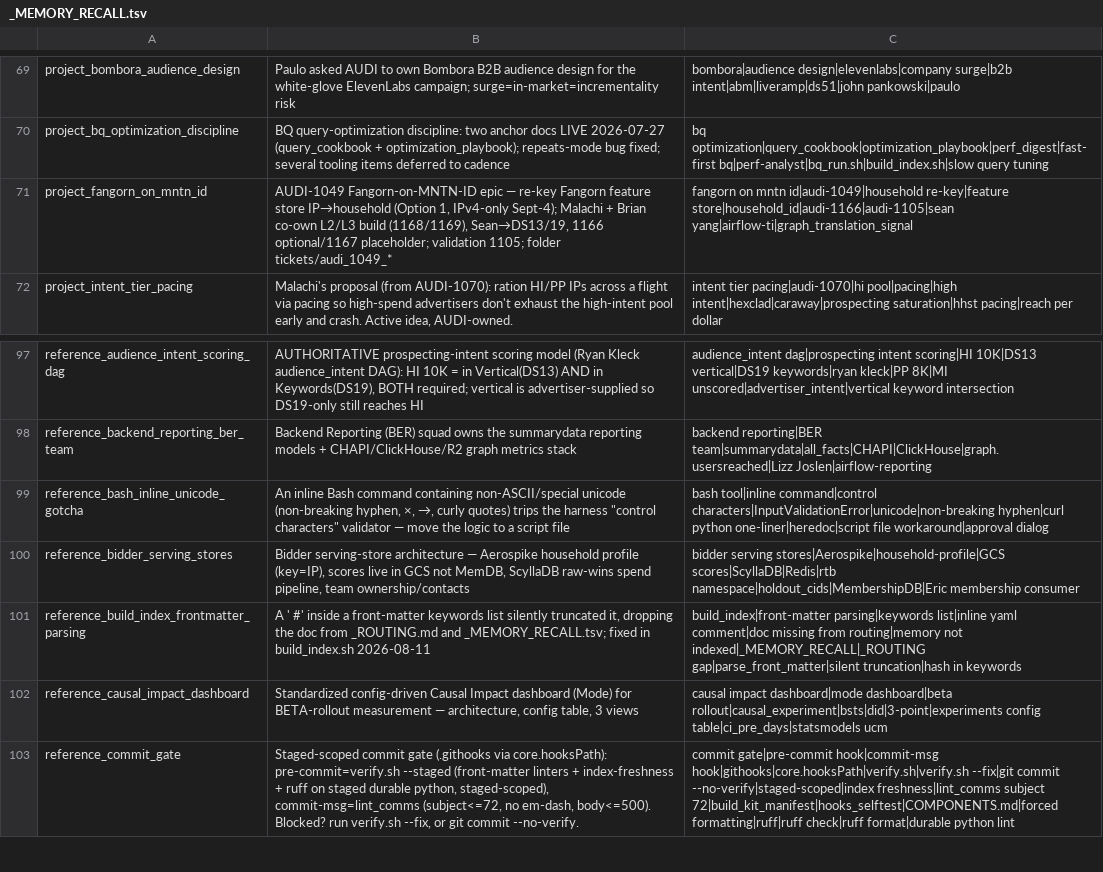
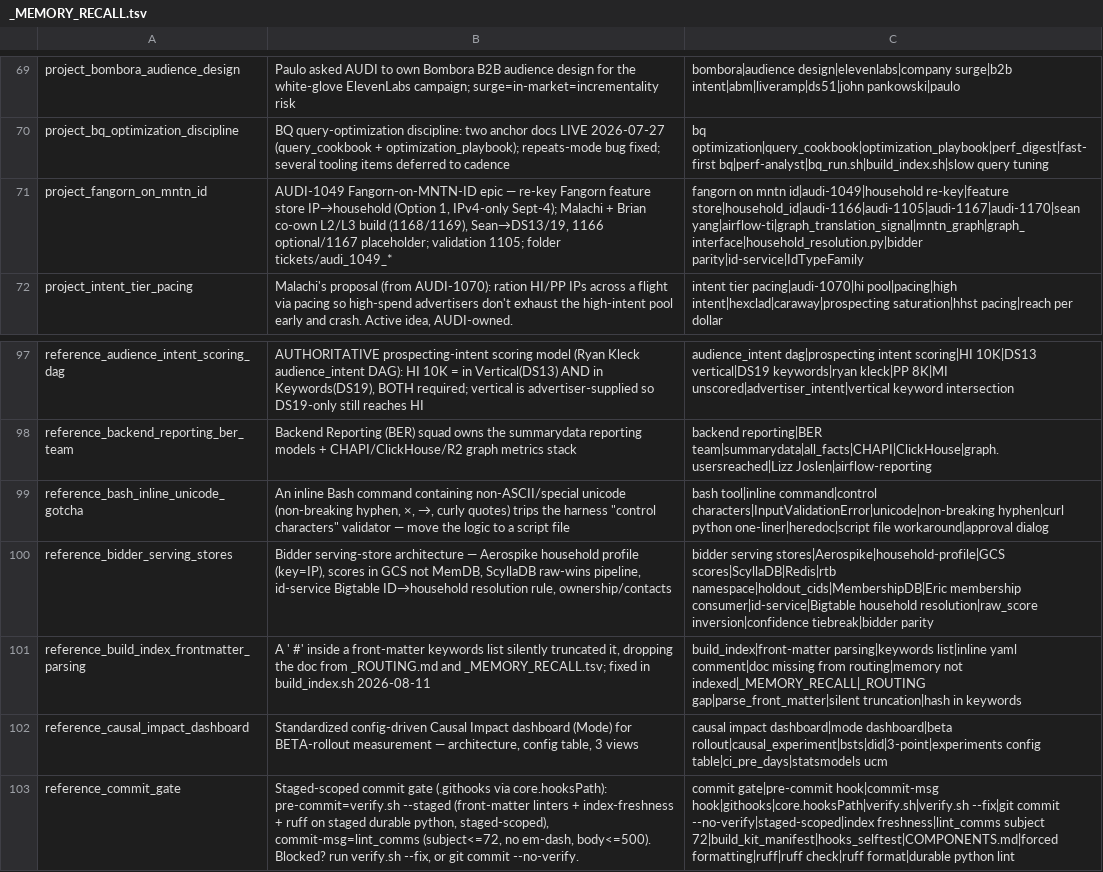
Before and after one commit to mdunn-mntn/malachi-workspace, a TSV file: knowledge/_MEMORY_RECALL.tsv, drawn as a sheet; only a part is shown, gaps mark what is left out.

Commit message:
AUDI-1049: graph_interface audit + bidder resolution parity
mntn_graph does translation only, so it replaces the read+join layer, not
household_resolution.py. AUDI-1170 shadow-parity baseline unaffected.

Parity verified from id-service/idg source. One gap: on a confidence tie the
bidder takes the lowest household_id, we take the highest. Bidder applies no
confidence floor and ignores is_shared.

IdTypeFamily.IP expands to 30/31/32; idg has Ipv4=3000 as {30,32}. GUID
id_type is 41, not 42.

```diff
--- a/knowledge/_MEMORY_RECALL.tsv
+++ b/knowledge/_MEMORY_RECALL.tsv
@@ -70,3 +70,3 @@ project_bombora_audience_design	Paulo asked AUDI to own Bombora B2B audience des
 project_bq_optimization_discipline	BQ query-optimization discipline: two anchor docs LIVE 2026-07-27 (query_cookbook + optimization_playbook); repeats-mode bug fixed; several tooling items deferred to cadence	bq optimization|query_cookbook|optimization_playbook|perf_digest|fast-first bq|perf-analyst|bq_run.sh|build_index.sh|slow query tuning
-project_fangorn_on_mntn_id	AUDI-1049 Fangorn-on-MNTN-ID epic — re-key Fangorn feature store IP→household (Option 1, IPv4-only Sept-4); Malachi + Brian co-own L2/L3 build (1168/1169), Sean→DS13/19, 1166 optional/1167 placeholder; validation 1105; folder tickets/audi_1049_*	fangorn on mntn id|audi-1049|household re-key|feature store|household_id|audi-1166|audi-1105|sean yang|airflow-ti|graph_translation_signal
+project_fangorn_on_mntn_id	AUDI-1049 Fangorn-on-MNTN-ID epic — re-key Fangorn feature store IP→household (Option 1, IPv4-only Sept-4); Malachi + Brian co-own L2/L3 build (1168/1169), Sean→DS13/19, 1166 optional/1167 placeholder; validation 1105; folder tickets/audi_1049_*	fangorn on mntn id|audi-1049|household re-key|feature store|household_id|audi-1166|audi-1105|audi-1167|audi-1170|sean yang|airflow-ti|graph_translation_signal|mntn_graph|graph_interface|household_resolution.py|bidder parity|id-service|IdTypeFamily
 project_intent_tier_pacing	Malachi's proposal (from AUDI-1070): ration HI/PP IPs across a flight via pacing so high-spend advertisers don't exhaust the high-intent pool early and crash. Active idea, AUDI-owned.	intent tier pacing|audi-1070|hi pool|pacing|high intent|hexclad|caraway|prospecting saturation|hhst pacing|reach per dollar
@@ -99,3 +99,3 @@ reference_backend_reporting_ber_team	Backend Reporting (BER) squad owns the summ
 reference_bash_inline_unicode_gotcha	An inline Bash command containing non-ASCII/special unicode (non-breaking hyphen, ×, →, curly quotes) trips the harness "control characters" validator — move the logic to a script file	bash tool|inline command|control characters|InputValidationError|unicode|non-breaking hyphen|curl python one-liner|heredoc|script file workaround|approval dialog
-reference_bidder_serving_stores	Bidder serving-store architecture — Aerospike household profile (key=IP), scores live in GCS not MemDB, ScyllaDB raw-wins spend pipeline, team ownership/contacts	bidder serving stores|Aerospike|household-profile|GCS scores|ScyllaDB|Redis|rtb namespace|holdout_cids|MembershipDB|Eric membership consumer
+reference_bidder_serving_stores	Bidder serving-store architecture — Aerospike household profile (key=IP), scores in GCS not MemDB, ScyllaDB raw-wins pipeline, id-service Bigtable ID→household resolution rule, ownership/contacts	bidder serving stores|Aerospike|household-profile|GCS scores|ScyllaDB|Redis|rtb namespace|holdout_cids|MembershipDB|Eric membership consumer|id-service|Bigtable household resolution|raw_score inversion|confidence tiebreak|bidder parity
 reference_build_index_frontmatter_parsing	A ' #' inside a front-matter keywords list silently truncated it, dropping the doc from _ROUTING.md and _MEMORY_RECALL.tsv; fixed in build_index.sh 2026-08-11	build_index|front-matter parsing|keywords list|inline yaml comment|doc missing from routing|memory not indexed|_MEMORY_RECALL|_ROUTING gap|parse_front_matter|silent truncation|hash in keywords
```
Also changed, not shown: 9 other files.
